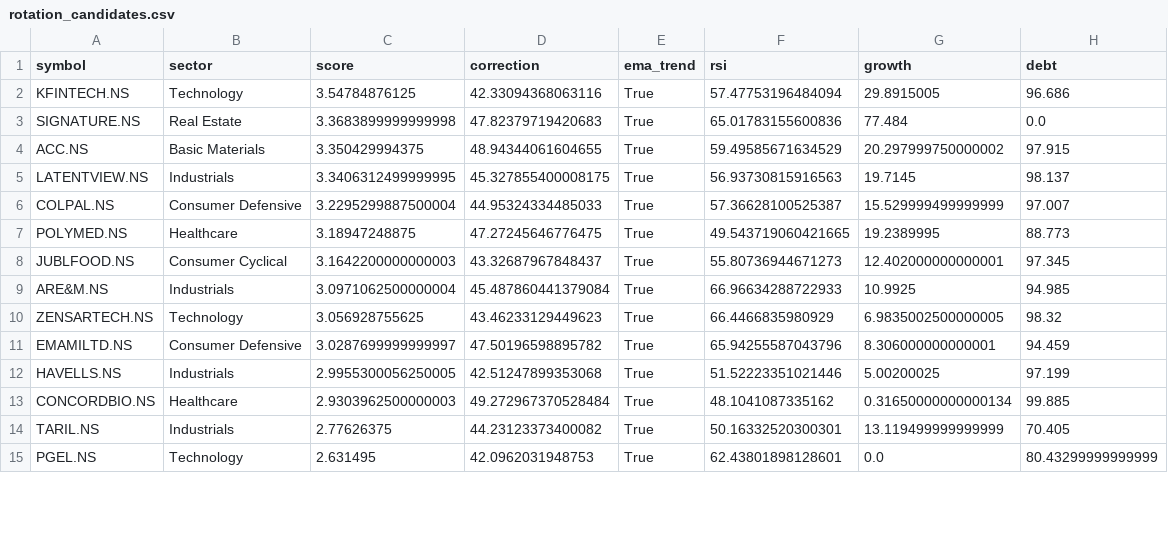
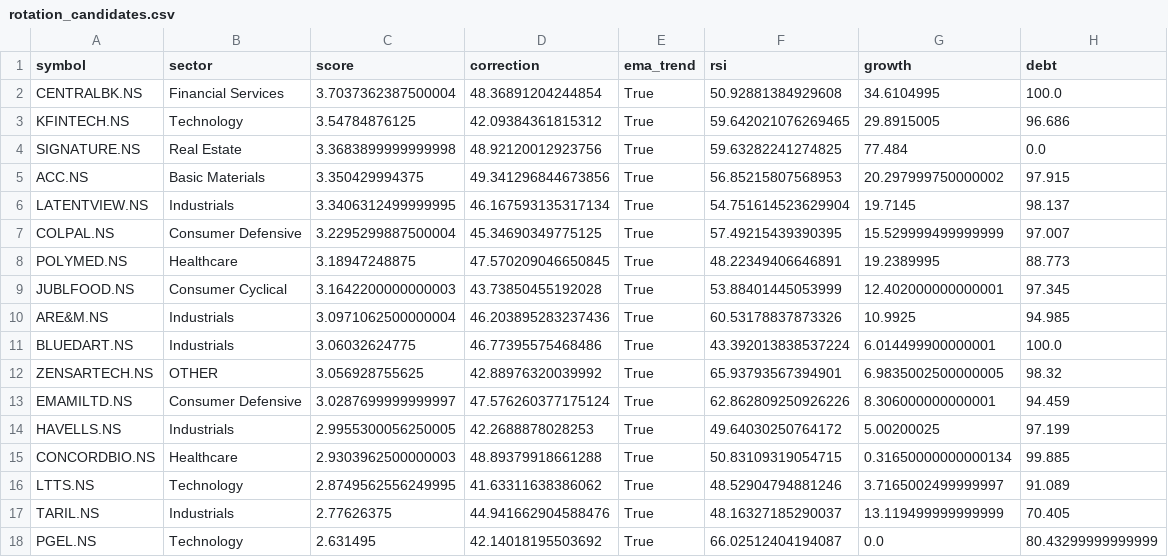
Before and after one commit to ushaalok1973-beep/value-rotation-scanner, a CSV file: rotation_candidates.csv, drawn as a sheet; only a part is shown; the diff covers the shown part only.

```diff
--- a/rotation_candidates.csv
+++ b/rotation_candidates.csv
@@ -1,15 +1,18 @@
 symbol,sector,score,correction,ema_trend,rsi,growth,debt
-KFINTECH.NS,Technology,3.54784876125,42.33094368063116,True,57.47753196484094,29.8915005,96.686
-SIGNATURE.NS,Real Estate,3.3683899999999998,47.82379719420683,True,65.01783155600836,77.484,0.0
-ACC.NS,Basic Materials,3.350429994375,48.94344061604655,True,59.49585671634529,20.297999750000002,97.915
-LATENTVIEW.NS,Industrials,3.3406312499999995,45.327855400008175,True,56.93730815916563,19.7145,98.137
-COLPAL.NS,Consumer Defensive,3.2295299887500004,44.95324334485033,True,57.36628100525387,15.529999499999999,97.007
-POLYMED.NS,Healthcare,3.18947248875,47.27245646776475,True,49.543719060421665,19.2389995,88.773
-JUBLFOOD.NS,Consumer Cyclical,3.1642200000000003,43.32687967848437,True,55.80736944671273,12.402000000000001,97.345
-ARE&M.NS,Industrials,3.0971062500000004,45.487860441379084,True,66.96634288722933,10.9925,94.985
-ZENSARTECH.NS,Technology,3.056928755625,43.46233129449623,True,66.4466835980929,6.9835002500000005,98.32
-EMAMILTD.NS,Consumer Defensive,3.0287699999999997,47.50196598895782,True,65.94255587043796,8.306000000000001,94.459
-HAVELLS.NS,Industrials,2.9955300056250005,42.51247899353068,True,51.52223351021446,5.00200025,97.199
-CONCORDBIO.NS,Healthcare,2.9303962500000003,49.272967370528484,True,48.1041087335162,0.31650000000000134,99.885
-TARIL.NS,Industrials,2.77626375,44.23123373400082,True,50.16332520300301,13.119499999999999,70.405
-PGEL.NS,Technology,2.631495,42.0962031948753,True,62.43801898128601,0.0,80.43299999999999
+CENTRALBK.NS,Financial Services,3.7037362387500004,48.36891204244854,True,50.92881384929608,34.6104995,100.0
+KFINTECH.NS,Technology,3.54784876125,42.09384361815312,True,59.642021076269465,29.8915005,96.686
+SIGNATURE.NS,Real Estate,3.3683899999999998,48.92120012923756,True,59.63282241274825,77.484,0.0
+ACC.NS,Basic Materials,3.350429994375,49.341296844673856,True,56.85215807568953,20.297999750000002,97.915
+LATENTVIEW.NS,Industrials,3.3406312499999995,46.167593135317134,True,54.751614523629904,19.7145,98.137
+COLPAL.NS,Consumer Defensive,3.2295299887500004,45.34690349775125,True,57.49215439390395,15.529999499999999,97.007
+POLYMED.NS,Healthcare,3.18947248875,47.570209046650845,True,48.22349406646891,19.2389995,88.773
+JUBLFOOD.NS,Consumer Cyclical,3.1642200000000003,43.73850455192028,True,53.88401445053999,12.402000000000001,97.345
+ARE&M.NS,Industrials,3.0971062500000004,46.203895283237436,True,60.53178837873326,10.9925,94.985
+BLUEDART.NS,Industrials,3.06032624775,46.77395575468486,True,43.392013838537224,6.014499900000001,100.0
+ZENSARTECH.NS,OTHER,3.056928755625,42.88976320039992,True,65.93793567394901,6.9835002500000005,98.32
+EMAMILTD.NS,Consumer Defensive,3.0287699999999997,47.576260377175124,True,62.862809250926226,8.306000000000001,94.459
+HAVELLS.NS,Industrials,2.9955300056250005,42.2688878028253,True,49.64030250764172,5.00200025,97.199
+CONCORDBIO.NS,Healthcare,2.9303962500000003,48.89379918661288,True,50.83109319054715,0.31650000000000134,99.885
+LTTS.NS,Technology,2.8749562556249995,41.63311638386062,True,48.52904794881246,3.7165002499999997,91.089
+TARIL.NS,Industrials,2.77626375,44.941662904588476,True,48.16327185290037,13.119499999999999,70.405
+PGEL.NS,Technology,2.631495,42.14018195503692,True,66.02512404194087,0.0,80.43299999999999
```
Also changed, not shown: 1 added row and 10 edited cells elsewhere in this file.
